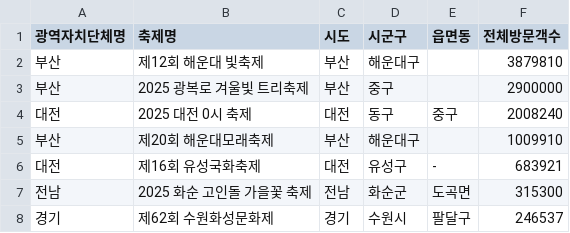
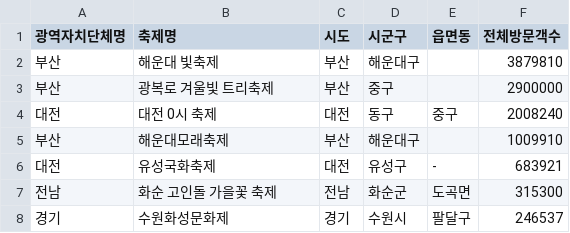
Before and after one commit to choiwy1030-bot/region, a CSV file: 2024년 지역축제 방문자수.csv, drawn as a sheet.

Commit message:
Update visitor data for regional festivals

```diff
--- a/2024년 지역축제 방문자수.csv
+++ b/2024년 지역축제 방문자수.csv
@@ -1,8 +1,8 @@
 광역자치단체명,축제명,시도,시군구,읍면동,전체방문객수
-부산,제12회 해운대 빛축제,부산,해운대구,,3879810
-부산,2025 광복로 겨울빛 트리축제,부산,중구,,2900000
-대전,2025 대전 0시 축제,대전,동구,중구,2008240
-부산,제20회 해운대모래축제,부산,해운대구,,1009910
-대전,제16회 유성국화축제,대전,유성구,-,683921
-전남,2025 화순 고인돌 가을꽃 축제,전남,화순군,도곡면,315300
-경기,제62회 수원화성문화제,경기,수원시,팔달구,246537
+부산,해운대 빛축제,부산,해운대구,,3879810
+부산,광복로 겨울빛 트리축제,부산,중구,,2900000
+대전,대전 0시 축제,대전,동구,중구,2008240
+부산,해운대모래축제,부산,해운대구,,1009910
+대전,유성국화축제,대전,유성구,-,683921
+전남,화순 고인돌 가을꽃 축제,전남,화순군,도곡면,315300
+경기,수원화성문화제,경기,수원시,팔달구,246537
```
